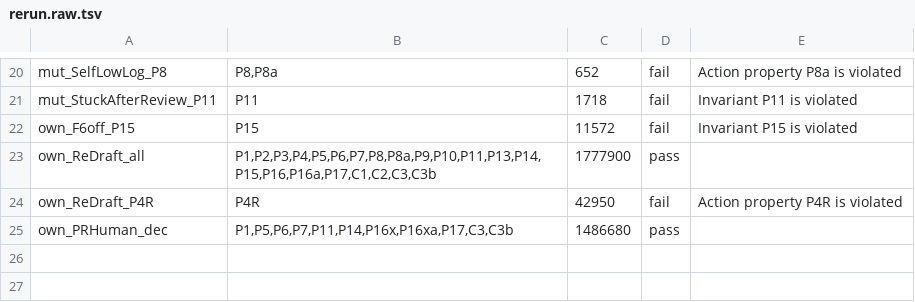
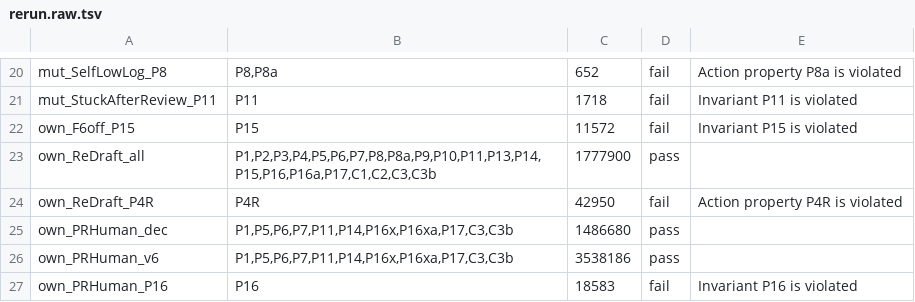
Before and after one commit to yoshiysh/claude-plugins, a TSV file: .work/agents-md/flow-model-4-verify/rerun.raw.tsv, drawn as a sheet; only a part is shown, gaps mark what is left out.

```diff
--- a/.work/agents-md/flow-model-4-verify/rerun.raw.tsv
+++ b/.work/agents-md/flow-model-4-verify/rerun.raw.tsv
@@ -25 +25,3 @@ own_ReDraft_P4R	P4R	42950	fail	Action property P4R is violated
 own_PRHuman_dec	P1,P5,P6,P7,P11,P14,P16x,P16xa,P17,C3,C3b	1486680	pass	
+own_PRHuman_v6	P1,P5,P6,P7,P11,P14,P16x,P16xa,P17,C3,C3b	3538186	pass	
+own_PRHuman_P16	P16	18583	fail	Invariant P16 is violated
```
Also changed, not shown: 13 other files.
